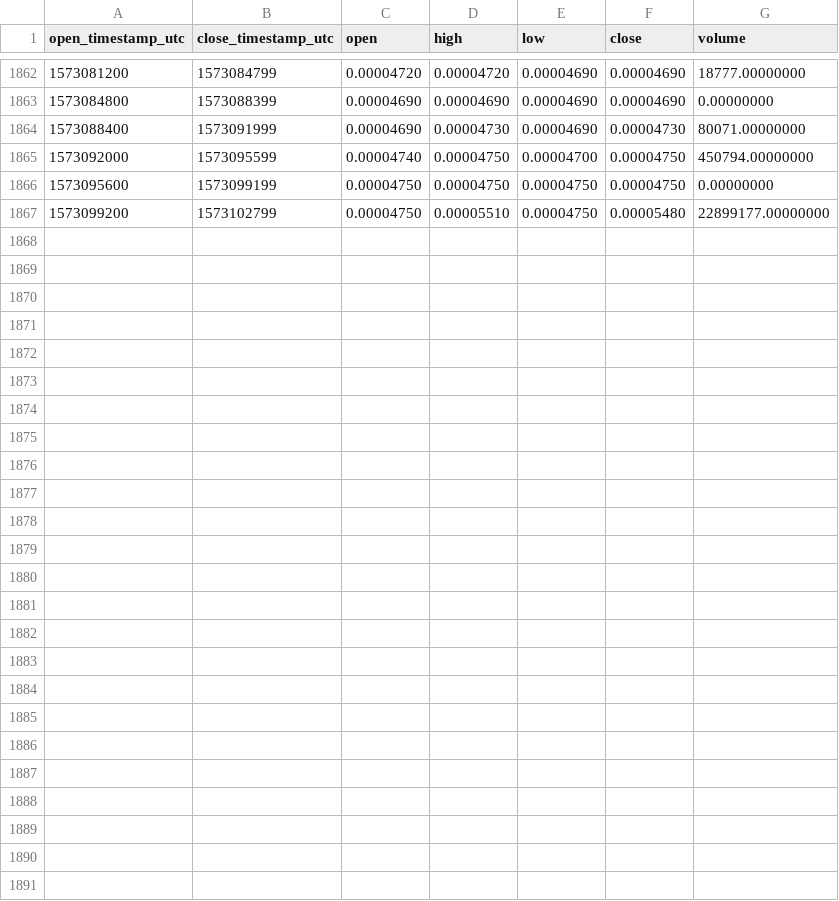
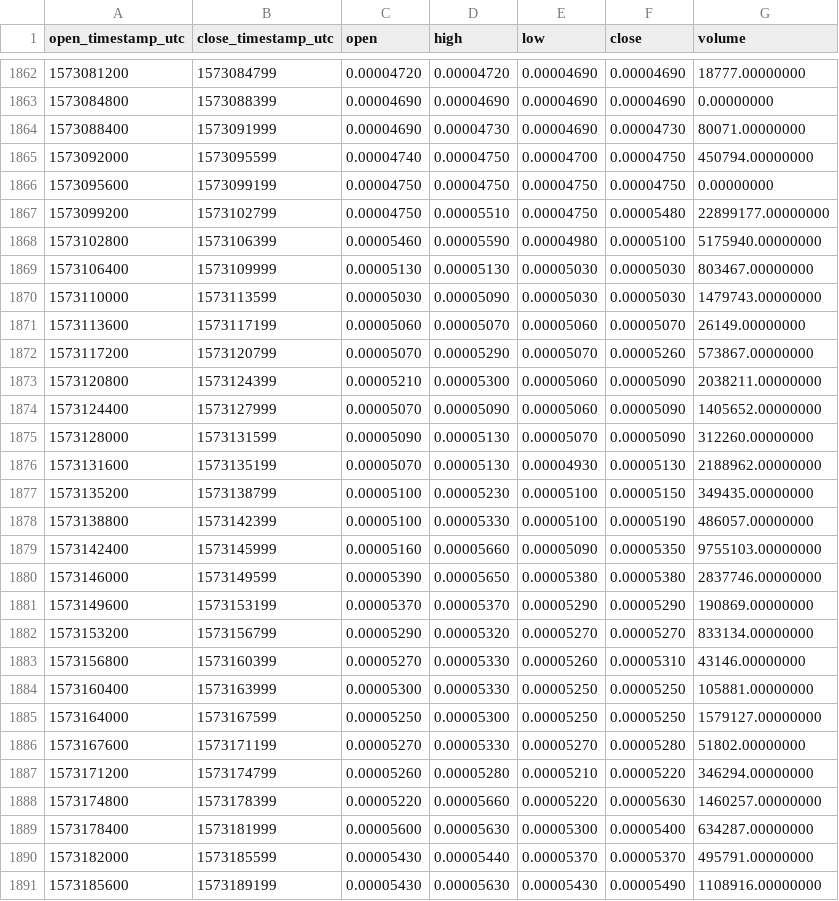
Before and after one commit to cryptobigbro/binance-COCOSBNB, a CSV file: binance-COCOSBNB-1h.csv, drawn as a sheet; only a part is shown, gaps mark what is left out.

Commit message:
Update OHLCV data.

```diff
--- a/binance-COCOSBNB-1h.csv
+++ b/binance-COCOSBNB-1h.csv
@@ -1867 +1867,25 @@ open_timestamp_utc,close_timestamp_utc,open,high,low,close,volume
 1573099200,1573102799,0.00004750,0.00005510,0.00004750,0.00005480,22899177.00000000
+1573102800,1573106399,0.00005460,0.00005590,0.00004980,0.00005100,5175940.00000000
+1573106400,1573109999,0.00005130,0.00005130,0.00005030,0.00005030,803467.00000000
+1573110000,1573113599,0.00005030,0.00005090,0.00005030,0.00005030,1479743.00000000
+1573113600,1573117199,0.00005060,0.00005070,0.00005060,0.00005070,26149.00000000
+1573117200,1573120799,0.00005070,0.00005290,0.00005070,0.00005260,573867.00000000
+1573120800,1573124399,0.00005210,0.00005300,0.00005060,0.00005090,2038211.00000000
+1573124400,1573127999,0.00005070,0.00005090,0.00005060,0.00005090,1405652.00000000
+1573128000,1573131599,0.00005090,0.00005130,0.00005070,0.00005090,312260.00000000
+1573131600,1573135199,0.00005070,0.00005130,0.00004930,0.00005130,2188962.00000000
+1573135200,1573138799,0.00005100,0.00005230,0.00005100,0.00005150,349435.00000000
+1573138800,1573142399,0.00005100,0.00005330,0.00005100,0.00005190,486057.00000000
+1573142400,1573145999,0.00005160,0.00005660,0.00005090,0.00005350,9755103.00000000
+1573146000,1573149599,0.00005390,0.00005650,0.00005380,0.00005380,2837746.00000000
+1573149600,1573153199,0.00005370,0.00005370,0.00005290,0.00005290,190869.00000000
+1573153200,1573156799,0.00005290,0.00005320,0.00005270,0.00005270,833134.00000000
+1573156800,1573160399,0.00005270,0.00005330,0.00005260,0.00005310,43146.00000000
+1573160400,1573163999,0.00005300,0.00005330,0.00005250,0.00005250,105881.00000000
+1573164000,1573167599,0.00005250,0.00005300,0.00005250,0.00005250,1579127.00000000
+1573167600,1573171199,0.00005270,0.00005330,0.00005270,0.00005280,51802.00000000
+1573171200,1573174799,0.00005260,0.00005280,0.00005210,0.00005220,346294.00000000
+1573174800,1573178399,0.00005220,0.00005660,0.00005220,0.00005630,1460257.00000000
+1573178400,1573181999,0.00005600,0.00005630,0.00005300,0.00005400,634287.00000000
+1573182000,1573185599,0.00005430,0.00005440,0.00005370,0.00005370,495791.00000000
+1573185600,1573189199,0.00005430,0.00005630,0.00005430,0.00005490,1108916.00000000
```
Also changed, not shown: binance-COCOSBNB-1d.csv.
